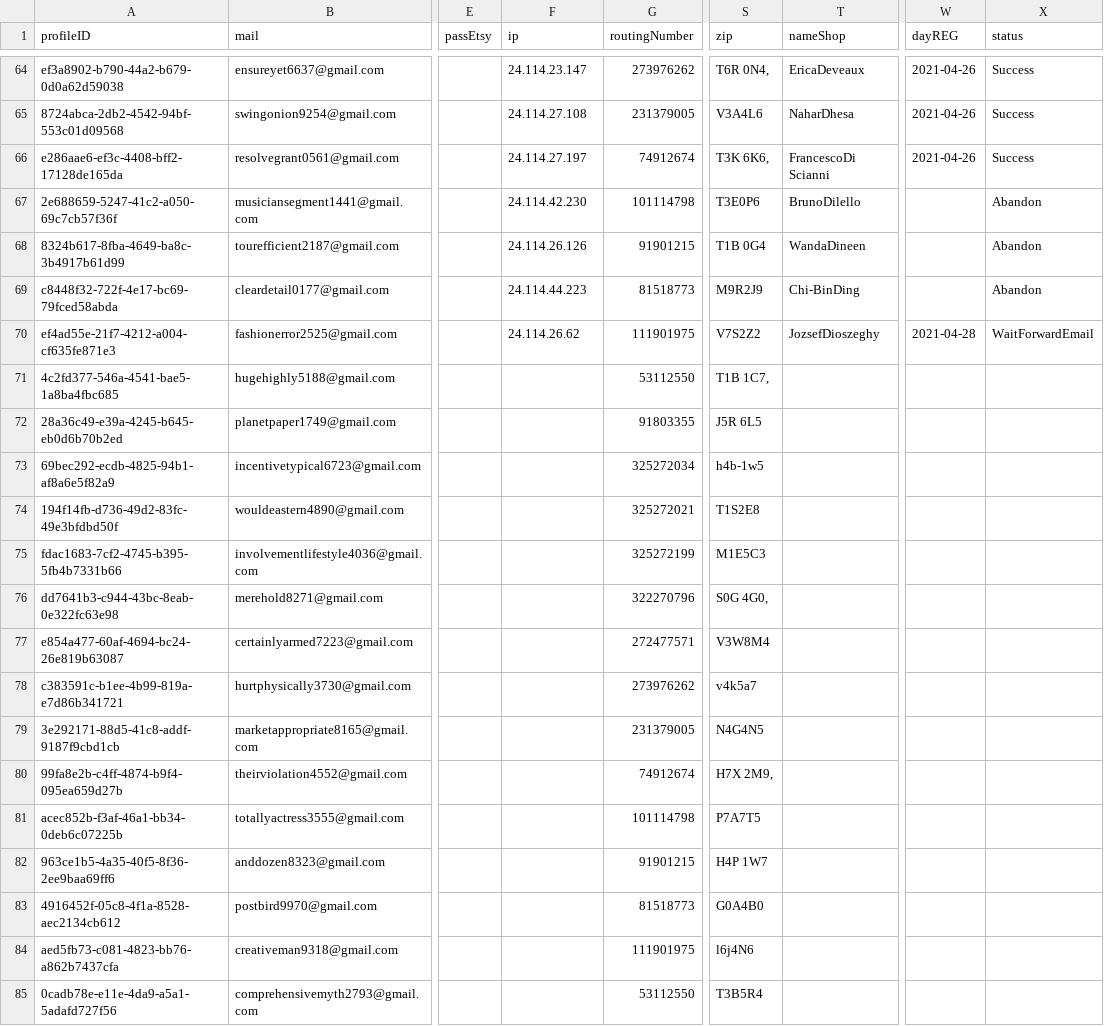
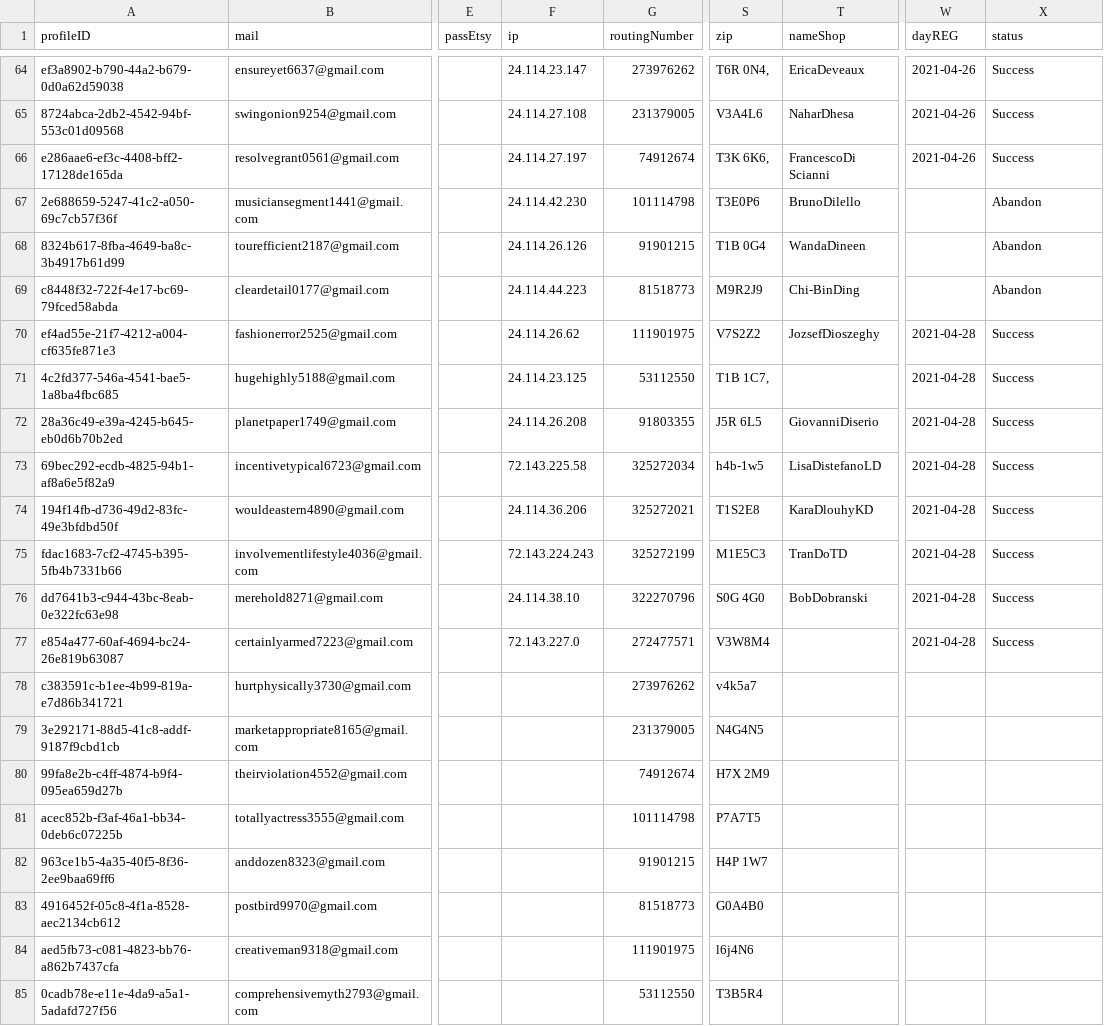
Before and after one commit to NQCuong-CNQ/auto-etsy, a TSV file: input/infos.tsv, drawn as a sheet; only a part is shown, gaps mark what is left out; the diff names each change by its address in the sheet, - before the commit and + after, or states it on an @@ line.

```diff
--- a/input/infos.tsv
+++ b/input/infos.tsv
-X70 (status): WaitForwardEmail
+X70 (status): Success
-F71 (ip): (empty)
+F71 (ip): 24.114.23.125
-W71:W77 (dayREG): (empty)
+W71:W77 (dayREG): 2021-04-28
-X71:X77 (status): (empty)
+X71:X77 (status): Success
-F72 (ip): (empty)
+F72 (ip): 24.114.26.208
-T72 (nameShop): (empty)
+T72 (nameShop): GiovanniDiserio
-F73 (ip): (empty)
+F73 (ip): 72.143.225.58
-T73 (nameShop): (empty)
+T73 (nameShop): LisaDistefanoLD
-F74 (ip): (empty)
+F74 (ip): 24.114.36.206
-T74 (nameShop): (empty)
+T74 (nameShop): KaraDlouhyKD
-F75 (ip): (empty)
+F75 (ip): 72.143.224.243
-T75 (nameShop): (empty)
+T75 (nameShop): TranDoTD
-F76 (ip): (empty)
+F76 (ip): 24.114.38.10
-S76 (zip): S0G 4G0,
+S76 (zip): S0G 4G0
-T76 (nameShop): (empty)
+T76 (nameShop): BobDobranski
-F77 (ip): (empty)
+F77 (ip): 72.143.227.0
-S80 (zip): H7X 2M9,
+S80 (zip): H7X 2M9
```
Also changed, not shown: input/products.tsv, 1 other file.
